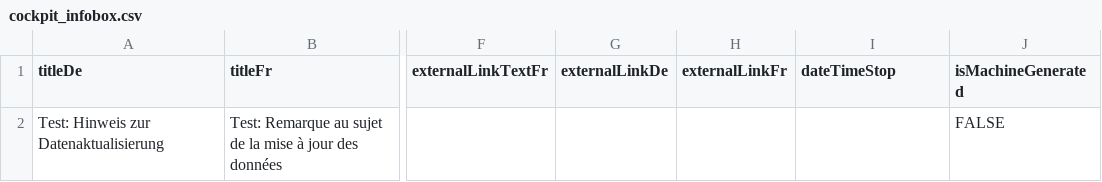
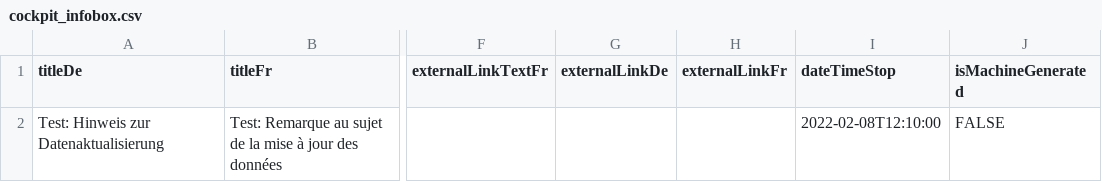
Before and after one commit to openDataBE/StatusNotification, a CSV file: cockpit_infobox.csv, drawn as a sheet; only a part is shown, gaps mark what is left out; the diff names each change by its address in the sheet, - before the commit and + after, or states it on an @@ line.

Commit message:
Update cockpit_infobox.csv

```diff
--- a/cockpit_infobox.csv
+++ b/cockpit_infobox.csv
-I2 (dateTimeStop): (empty)
+I2 (dateTimeStop): 2022-02-08T12:10:00
```
